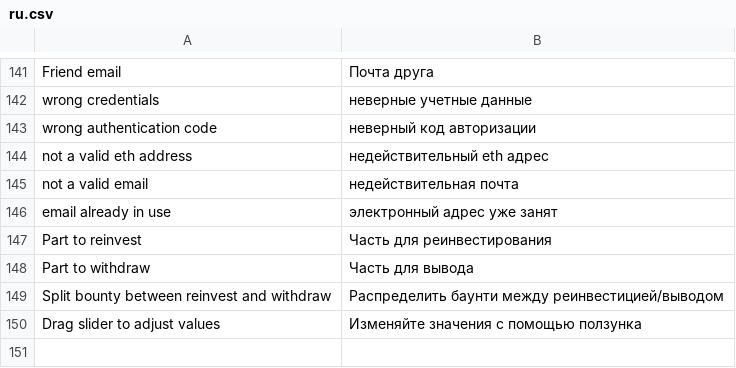
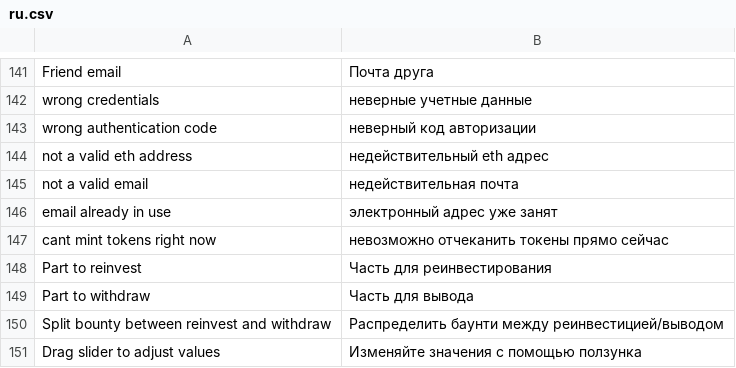
Before and after one commit to aliimran84/cryptaur-web-server, a CSV file: core/engine/translations/ru.csv, drawn as a sheet; only a part is shown, gaps mark what is left out.

Commit message:
add translation for "cant mint tokens right now"

```diff
--- a/core/engine/translations/ru.csv
+++ b/core/engine/translations/ru.csv
@@ -146,2 +146,3 @@ not a valid email,недействительная почта
 email already in use,электронный адрес уже занят
+cant mint tokens right now,невозможно отчеканить токены прямо сейчас
 Part to reinvest,Часть для реинвестирования
```
Also changed, not shown: core/engine/translations/en.csv.
